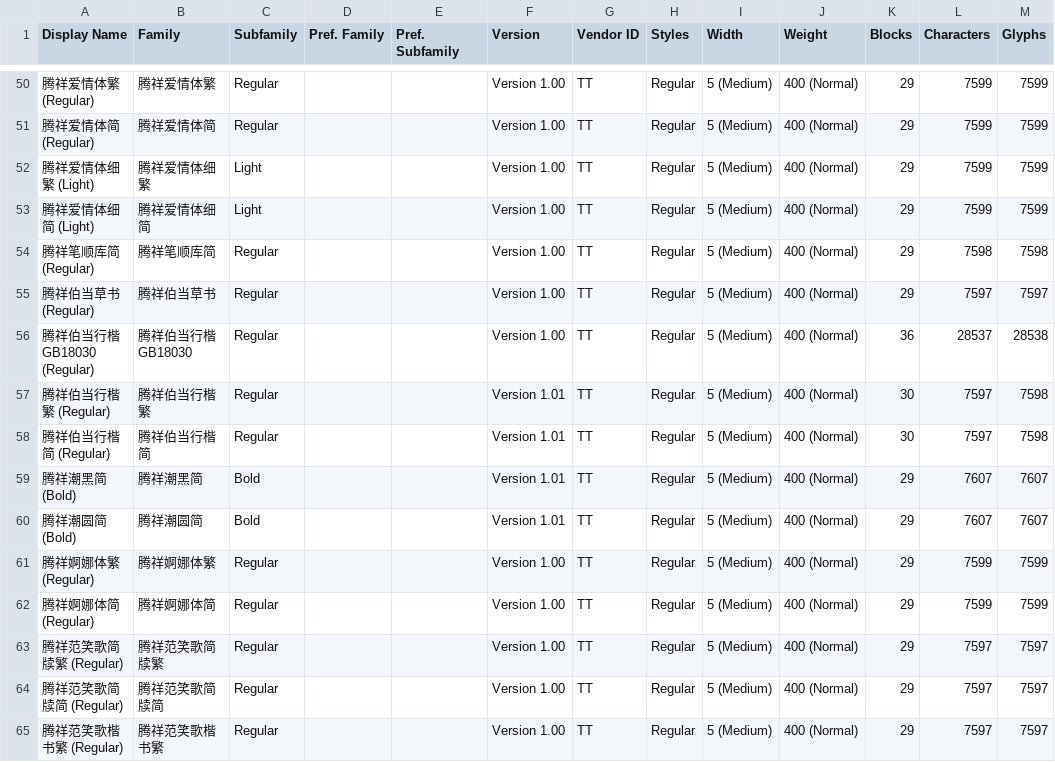
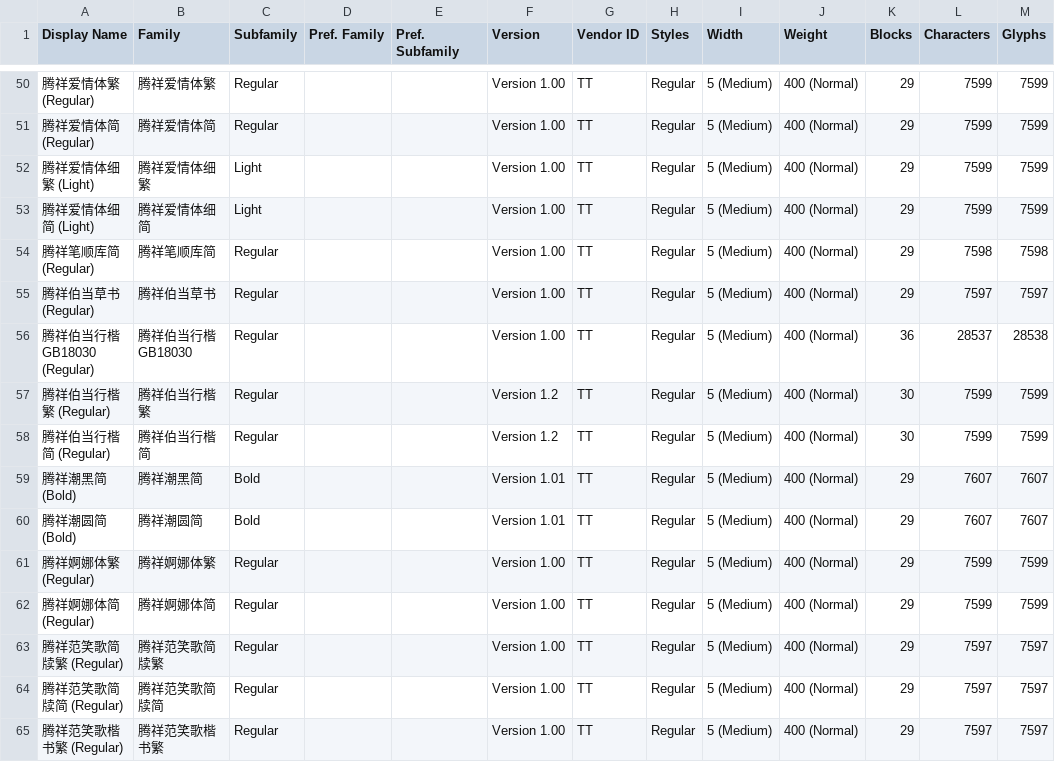
Before and after one commit to font-development/TensenTypeFonts, a CSV file: TensenTypeFonts.csv, drawn as a sheet; only a part is shown, gaps mark what is left out; the diff names each change by its address in the sheet, - before the commit and + after, or states it on an @@ line.

```diff
--- a/TensenTypeFonts.csv
+++ b/TensenTypeFonts.csv
-F57:F58 (Version): Version 1.01
+F57:F58 (Version): Version 1.2
-L57:L58 (Characters): 7597
+L57:L58 (Characters): 7599
-M57:M58 (Glyphs): 7598
+M57:M58 (Glyphs): 7599
```
Also changed, not shown: 1 other file.
